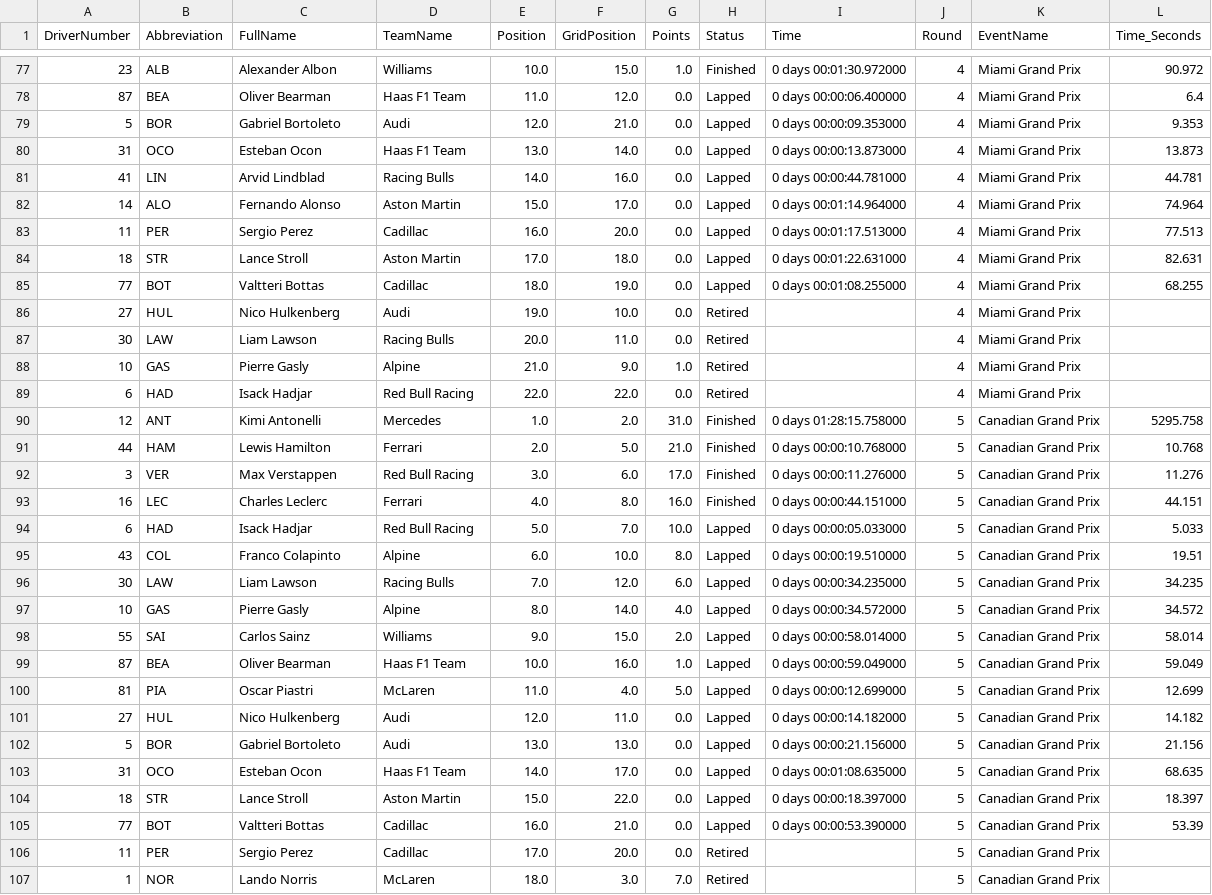
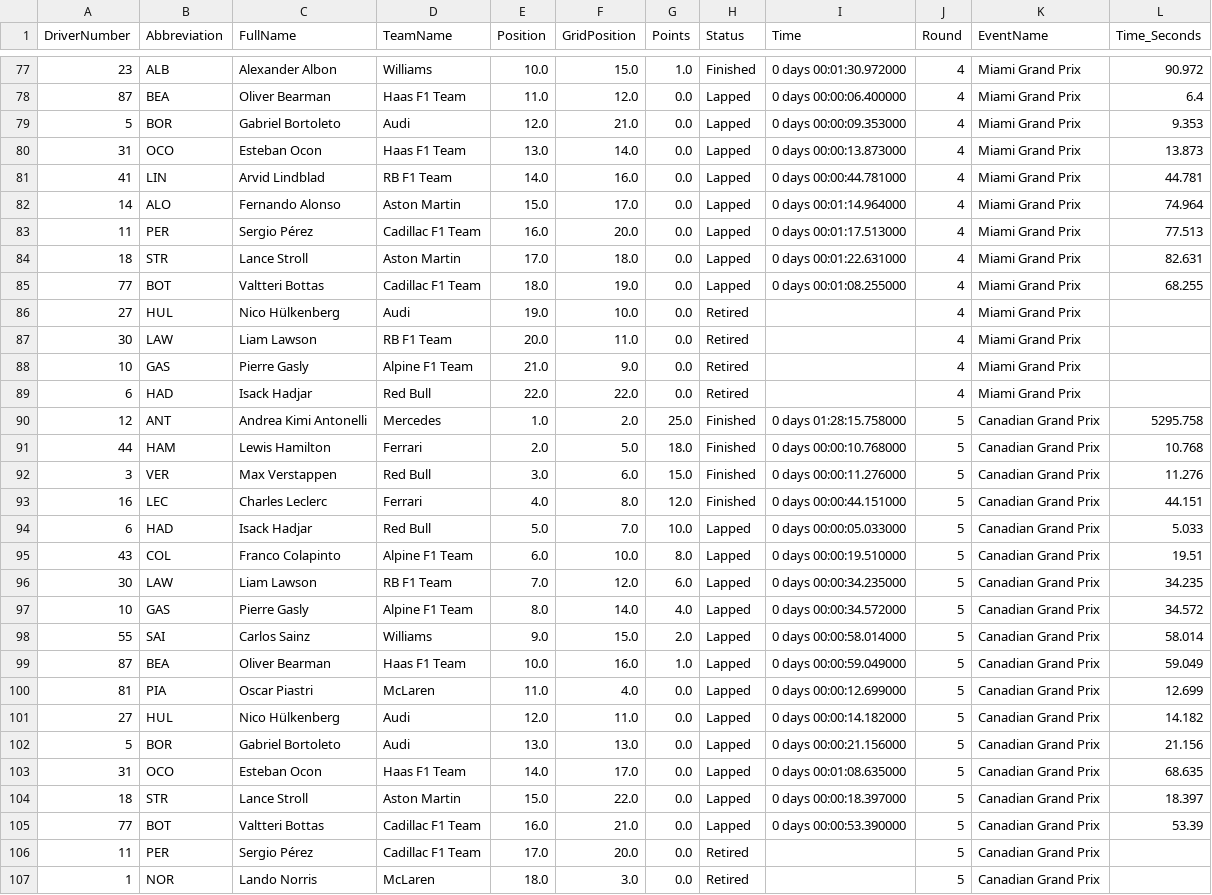
Before and after one commit to Rochit1/F1-Analytics-Dashboard, a CSV file: data/complete_race_results.csv, drawn as a sheet; only a part is shown, gaps mark what is left out; the diff covers the shown part only.

```diff
--- a/data/complete_race_results.csv
+++ b/data/complete_race_results.csv
@@ -80,23 +80,23 @@ DriverNumber,Abbreviation,FullName,TeamName,Position,GridPosition,Points,Status,
 31,OCO,Esteban Ocon,Haas F1 Team,13.0,14.0,0.0,Lapped,0 days 00:00:13.873000,4,Miami Grand Prix,13.873
-41,LIN,Arvid Lindblad,Racing Bulls,14.0,16.0,0.0,Lapped,0 days 00:00:44.781000,4,Miami Grand Prix,44.781
+41,LIN,Arvid Lindblad,RB F1 Team,14.0,16.0,0.0,Lapped,0 days 00:00:44.781000,4,Miami Grand Prix,44.781
 14,ALO,Fernando Alonso,Aston Martin,15.0,17.0,0.0,Lapped,0 days 00:01:14.964000,4,Miami Grand Prix,74.964
-11,PER,Sergio Perez,Cadillac,16.0,20.0,0.0,Lapped,0 days 00:01:17.513000,4,Miami Grand Prix,77.513
+11,PER,Sergio Pérez,Cadillac F1 Team,16.0,20.0,0.0,Lapped,0 days 00:01:17.513000,4,Miami Grand Prix,77.513
 18,STR,Lance Stroll,Aston Martin,17.0,18.0,0.0,Lapped,0 days 00:01:22.631000,4,Miami Grand Prix,82.631
-77,BOT,Valtteri Bottas,Cadillac,18.0,19.0,0.0,Lapped,0 days 00:01:08.255000,4,Miami Grand Prix,68.255
-27,HUL,Nico Hulkenberg,Audi,19.0,10.0,0.0,Retired,,4,Miami Grand Prix,
-30,LAW,Liam Lawson,Racing Bulls,20.0,11.0,0.0,Retired,,4,Miami Grand Prix,
-10,GAS,Pierre Gasly,Alpine,21.0,9.0,1.0,Retired,,4,Miami Grand Prix,
-6,HAD,Isack Hadjar,Red Bull Racing,22.0,22.0,0.0,Retired,,4,Miami Grand Prix,
-12,ANT,Kimi Antonelli,Mercedes,1.0,2.0,31.0,Finished,0 days 01:28:15.758000,5,Canadian Grand Prix,5295.758
-44,HAM,Lewis Hamilton,Ferrari,2.0,5.0,21.0,Finished,0 days 00:00:10.768000,5,Canadian Grand Prix,10.768
-3,VER,Max Verstappen,Red Bull Racing,3.0,6.0,17.0,Finished,0 days 00:00:11.276000,5,Canadian Grand Prix,11.276
-16,LEC,Charles Leclerc,Ferrari,4.0,8.0,16.0,Finished,0 days 00:00:44.151000,5,Canadian Grand Prix,44.151
-6,HAD,Isack Hadjar,Red Bull Racing,5.0,7.0,10.0,Lapped,0 days 00:00:05.033000,5,Canadian Grand Prix,5.033
-43,COL,Franco Colapinto,Alpine,6.0,10.0,8.0,Lapped,0 days 00:00:19.510000,5,Canadian Grand Prix,19.51
-30,LAW,Liam Lawson,Racing Bulls,7.0,12.0,6.0,Lapped,0 days 00:00:34.235000,5,Canadian Grand Prix,34.235
-10,GAS,Pierre Gasly,Alpine,8.0,14.0,4.0,Lapped,0 days 00:00:34.572000,5,Canadian Grand Prix,34.572
+77,BOT,Valtteri Bottas,Cadillac F1 Team,18.0,19.0,0.0,Lapped,0 days 00:01:08.255000,4,Miami Grand Prix,68.255
+27,HUL,Nico Hülkenberg,Audi,19.0,10.0,0.0,Retired,,4,Miami Grand Prix,
+30,LAW,Liam Lawson,RB F1 Team,20.0,11.0,0.0,Retired,,4,Miami Grand Prix,
+10,GAS,Pierre Gasly,Alpine F1 Team,21.0,9.0,0.0,Retired,,4,Miami Grand Prix,
+6,HAD,Isack Hadjar,Red Bull,22.0,22.0,0.0,Retired,,4,Miami Grand Prix,
+12,ANT,Andrea Kimi Antonelli,Mercedes,1.0,2.0,25.0,Finished,0 days 01:28:15.758000,5,Canadian Grand Prix,5295.758
+44,HAM,Lewis Hamilton,Ferrari,2.0,5.0,18.0,Finished,0 days 00:00:10.768000,5,Canadian Grand Prix,10.768
+3,VER,Max Verstappen,Red Bull,3.0,6.0,15.0,Finished,0 days 00:00:11.276000,5,Canadian Grand Prix,11.276
+16,LEC,Charles Leclerc,Ferrari,4.0,8.0,12.0,Finished,0 days 00:00:44.151000,5,Canadian Grand Prix,44.151
+6,HAD,Isack Hadjar,Red Bull,5.0,7.0,10.0,Lapped,0 days 00:00:05.033000,5,Canadian Grand Prix,5.033
+43,COL,Franco Colapinto,Alpine F1 Team,6.0,10.0,8.0,Lapped,0 days 00:00:19.510000,5,Canadian Grand Prix,19.51
+30,LAW,Liam Lawson,RB F1 Team,7.0,12.0,6.0,Lapped,0 days 00:00:34.235000,5,Canadian Grand Prix,34.235
+10,GAS,Pierre Gasly,Alpine F1 Team,8.0,14.0,4.0,Lapped,0 days 00:00:34.572000,5,Canadian Grand Prix,34.572
 55,SAI,Carlos Sainz,Williams,9.0,15.0,2.0,Lapped,0 days 00:00:58.014000,5,Canadian Grand Prix,58.014
 87,BEA,Oliver Bearman,Haas F1 Team,10.0,16.0,1.0,Lapped,0 days 00:00:59.049000,5,Canadian Grand Prix,59.049
-81,PIA,Oscar Piastri,McLaren,11.0,4.0,5.0,Lapped,0 days 00:00:12.699000,5,Canadian Grand Prix,12.699
-27,HUL,Nico Hulkenberg,Audi,12.0,11.0,0.0,Lapped,0 days 00:00:14.182000,5,Canadian Grand Prix,14.182
+81,PIA,Oscar Piastri,McLaren,11.0,4.0,0.0,Lapped,0 days 00:00:12.699000,5,Canadian Grand Prix,12.699
+27,HUL,Nico Hülkenberg,Audi,12.0,11.0,0.0,Lapped,0 days 00:00:14.182000,5,Canadian Grand Prix,14.182
 5,BOR,Gabriel Bortoleto,Audi,13.0,13.0,0.0,Lapped,0 days 00:00:21.156000,5,Canadian Grand Prix,21.156
@@ -104,4 +104,4 @@ DriverNumber,Abbreviation,FullName,TeamName,Position,GridPosition,Points,Status,
 18,STR,Lance Stroll,Aston Martin,15.0,22.0,0.0,Lapped,0 days 00:00:18.397000,5,Canadian Grand Prix,18.397
-77,BOT,Valtteri Bottas,Cadillac,16.0,21.0,0.0,Lapped,0 days 00:00:53.390000,5,Canadian Grand Prix,53.39
-11,PER,Sergio Perez,Cadillac,17.0,20.0,0.0,Retired,,5,Canadian Grand Prix,
-1,NOR,Lando Norris,McLaren,18.0,3.0,7.0,Retired,,5,Canadian Grand Prix,
+77,BOT,Valtteri Bottas,Cadillac F1 Team,16.0,21.0,0.0,Lapped,0 days 00:00:53.390000,5,Canadian Grand Prix,53.39
+11,PER,Sergio Pérez,Cadillac F1 Team,17.0,20.0,0.0,Retired,,5,Canadian Grand Prix,
+1,NOR,Lando Norris,McLaren,18.0,3.0,0.0,Retired,,5,Canadian Grand Prix,
```
Also changed, not shown: 147 edited cells elsewhere in this file, data/driver_points_per_round.csv, data/fastest_laps.csv, 5 other files.
